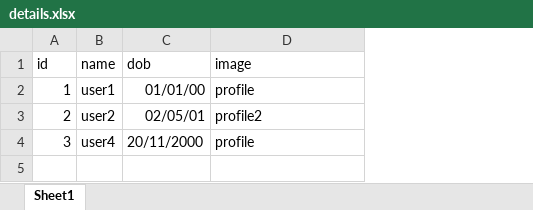
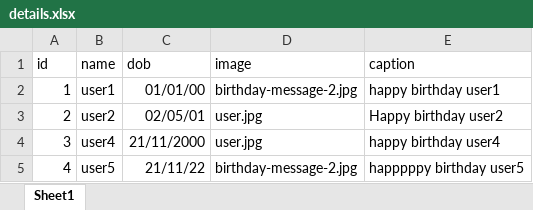
Before and after one commit to abdul1622/whatsappkit, an Excel workbook: details.xlsx, sheet Sheet1, drawn as a sheet; values as stored, in another font and other column widths than the file's, no borders; the diff names each change by its address in the sheet, - before the commit and + after, or states it on an @@ line.

```diff
--- a/details.xlsx (sheet Sheet1)
+++ b/details.xlsx (sheet Sheet1)
+column E (caption), rows 2-4: happy birthday user1 | Happy birthday user2 | happy birthday user4
-D2 (image): profile
+D2 (image): birthday-message-2.jpg
-D3 (image): profile2
+D3 (image): user.jpg
-C4 (dob): 20/11/2000
+C4 (dob): 21/11/2000
-D4 (image): profile
+D4 (image): user.jpg
+row 5: 4 | user5 | 21/11/22 | birthday-message-2.jpg | happpppy birthday user5
```
Also changed, not shown: 6 other files.
